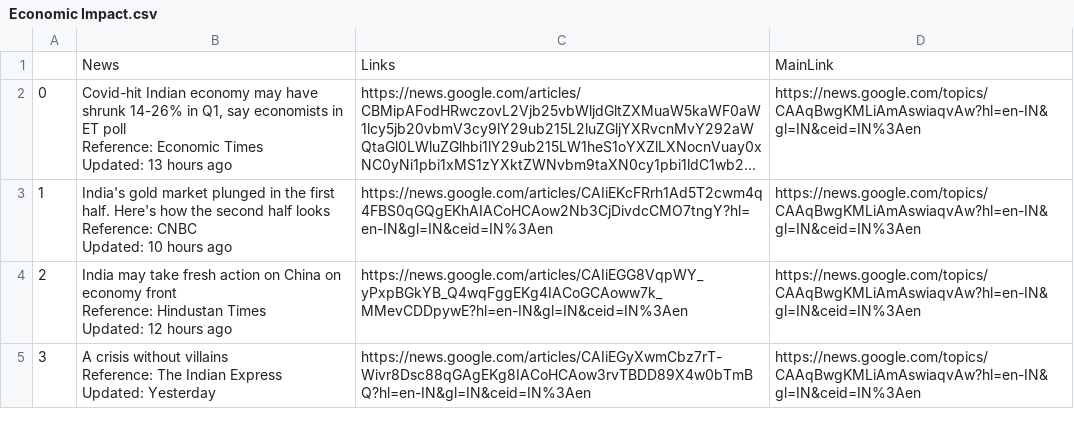
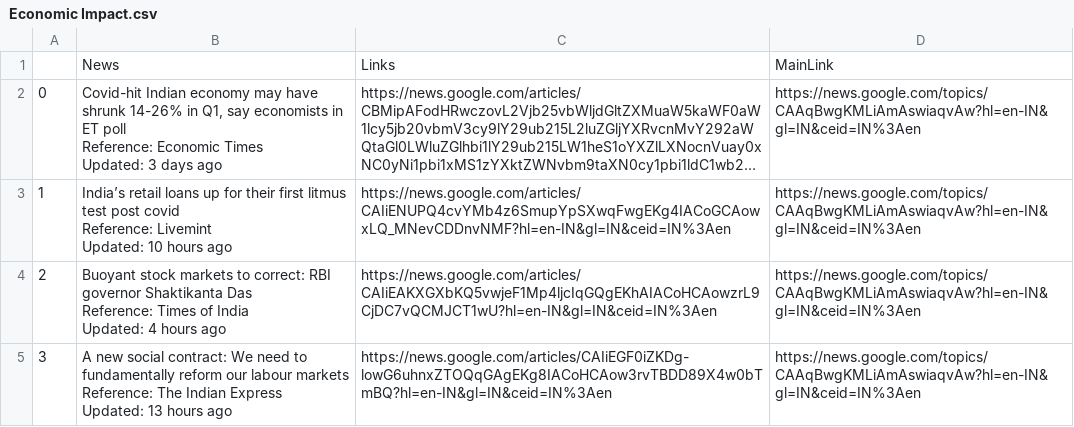
Before and after one commit to sumukhbhat2701/CODS, a CSV file: Website/Tweets/Economic Impact.csv, drawn as a sheet; long unchanged cells end in …; ↵ is a line break in a cell; the diff names each change by its address in the sheet, - before the commit and + after, or states it on an @@ line.

```diff
--- a/Website/Tweets/Economic Impact.csv
+++ b/Website/Tweets/Economic Impact.csv
-B2: …Times ↵ Updated: 13 hours ago
+B2: …Times ↵ Updated: 3 days ago
-B3: India's gold market plunged in the first half. Here's how the second half looks ↵ Reference: CNBC ↵ Updated: 10…
+B3: India’s retail loans up for their first litmus test post covid ↵ Reference: Livemint ↵ Updated: 10…
-C3: https://news.google.com/articles/CAIiEKcFRrh1Ad5T2cwm4q4FBS0qGQgEKhAIACoHCAow2Nb3CjDivdcCMO7tngY?hl=en-IN&gl=IN&ceid=IN%3Aen
+C3: https://news.google.com/articles/CAIiENUPQ4cvYMb4z6SmupYpSXwqFwgEKg4IACoGCAowxLQ_MNevCDDnvNMF?hl=en-IN&gl=IN&ceid=IN%3Aen
-B4: India may take fresh action on China on economy front ↵ Reference: Hindustan Times ↵ Updated: 12 hours ago
+B4: Buoyant stock markets to correct: RBI governor Shaktikanta Das ↵ Reference: Times of India ↵ Updated: 4 hours ago
-C4: https://news.google.com/articles/CAIiEGG8VqpWY_yPxpBGkYB_Q4wqFggEKg4IACoGCAoww7k_MMevCDDpywE?hl=en-IN&gl=IN&ceid=IN%3Aen
+C4: https://news.google.com/articles/CAIiEAKXGXbKQ5vwjeF1Mp4ljcIqGQgEKhAIACoHCAowzrL9CjDC7vQCMJCT1wU?hl=en-IN&gl=IN&ceid=IN%3Aen
-B5: A crisis without villains ↵ Reference: The Indian Express ↵ Updated: Yesterday
+B5: A new social contract: We need to fundamentally reform our labour markets ↵ Reference: The Indian Express ↵ Updated: 13 hours ago
-C5: https://news.google.com/articles/CAIiEGyXwmCbz7rT-Wivr8Dsc88qGAgEKg8IACoHCAow3rvTBDD89X4w0bTmBQ?hl=en-IN&gl=IN&ceid=IN%3Aen
+C5: https://news.google.com/articles/CAIiEGF0iZKDg-lowG6uhnxZTOQqGAgEKg8IACoHCAow3rvTBDD89X4w0bTmBQ?hl=en-IN&gl=IN&ceid=IN%3Aen
```
Also changed, not shown: Website/Tweets/Local newsSuggested locations.csv, Website/Tweets/Science and Research.csv, 6 other files.
